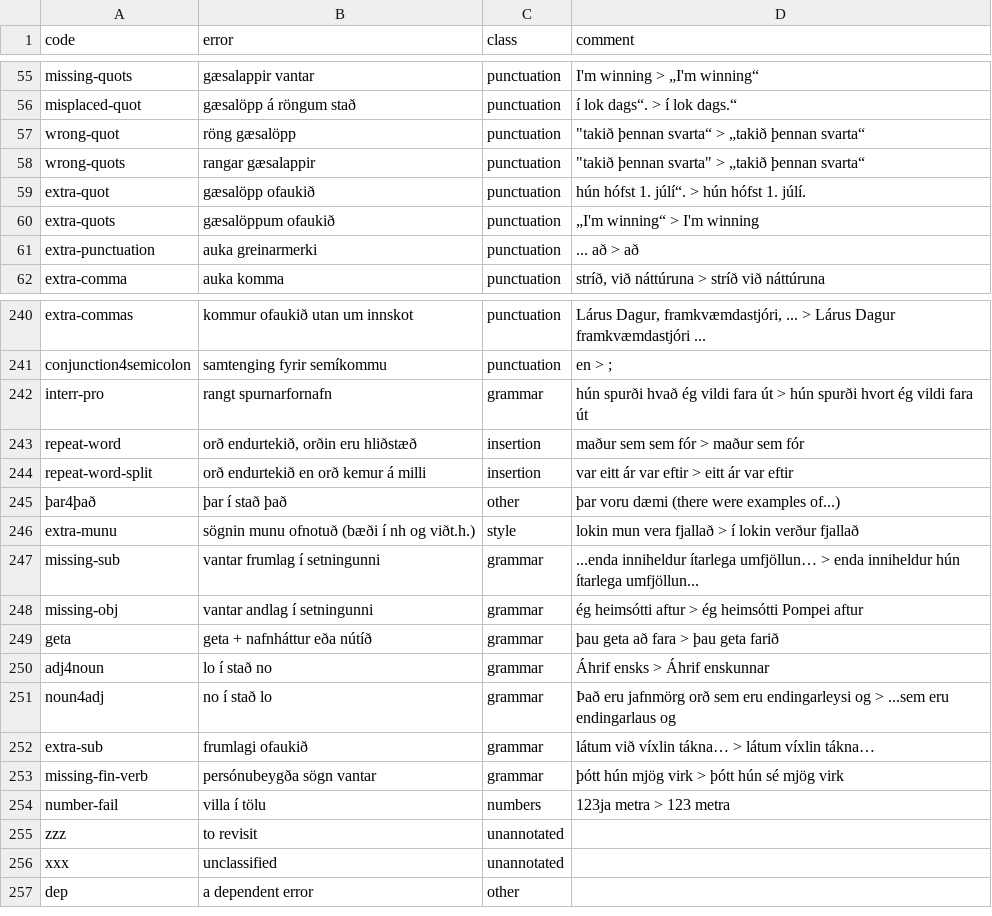
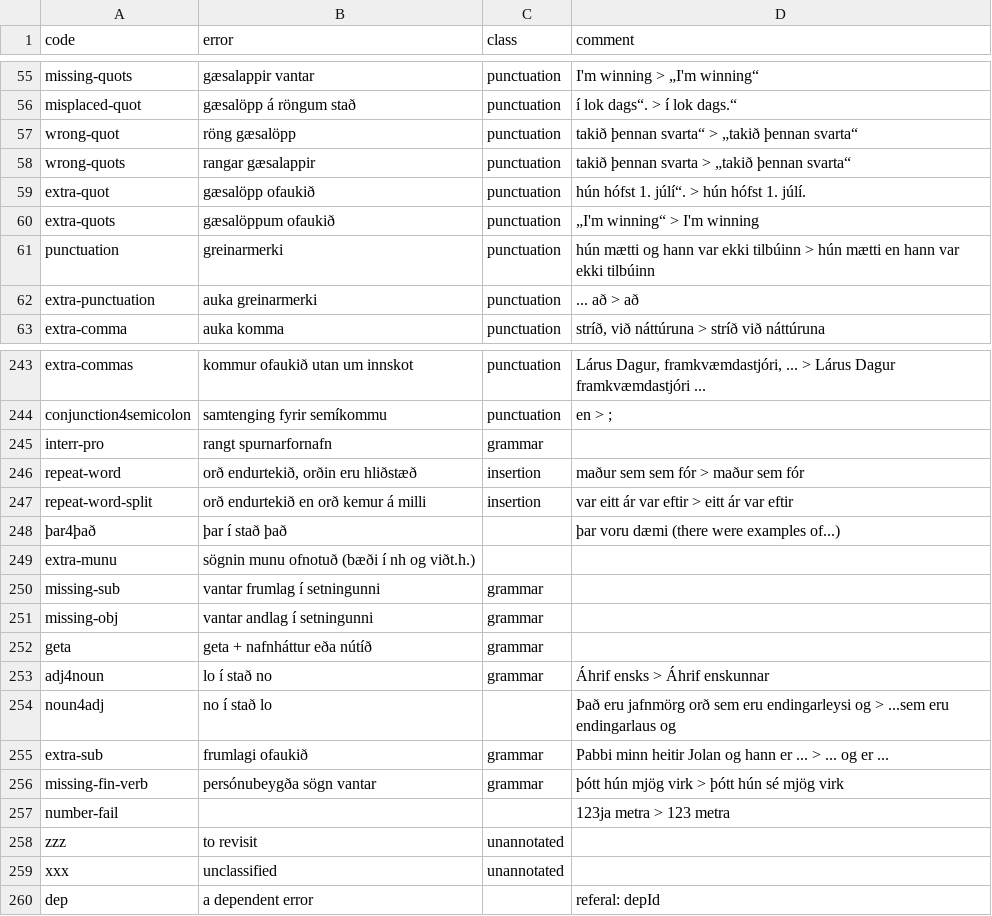
Before and after one commit to antonkarl/iceErrorCorpusSpecialized, a TSV file: errorCodes.tsv, drawn as a sheet; only a part is shown, gaps mark what is left out; the diff covers the shown part only.

Commit message:
update error codes

```diff
--- a/errorCodes.tsv
+++ b/errorCodes.tsv
@@ -59,5 +57,3 @@ misplaced-quot	gæsalöpp á röngum stað	punctuation	"í lok dags“. > í lok
-wrong-quot	röng gæsalöpp	punctuation	"""takið þennan svarta“ > „takið þennan svarta“
-"
-wrong-quots	rangar gæsalappir	punctuation	"""takið þennan svarta"" > „takið þennan svarta“
-"
+wrong-quot	röng gæsalöpp	punctuation	takið þennan svarta“ > „takið þennan svarta“
+wrong-quots	rangar gæsalappir	punctuation	takið þennan svarta > „takið þennan svarta“
 extra-quot	gæsalöpp ofaukið	punctuation	hún hófst 1. júlí“. > hún hófst 1. júlí.
@@ -66 +61,2 @@ extra-quots	gæsalöppum ofaukið	punctuation	"„I'm winning“ > I'm winning
+punctuation	greinarmerki	punctuation	hún mætti og hann var ekki tilbúinn > hún mætti en hann var ekki tilbúinn
 extra-punctuation	auka greinarmerki	punctuation	... að > að
@@ -248,16 +245,16 @@ conjunction4semicolon	samtenging fyrir semíkommu	punctuation	"en > ;"
-interr-pro	rangt spurnarfornafn	grammar	hún spurði hvað ég vildi fara út > hún spurði hvort ég vildi fara út
+interr-pro	rangt spurnarfornafn	grammar	
 repeat-word	orð endurtekið, orðin eru hliðstæð	insertion	maður sem sem fór > maður sem fór
 repeat-word-split	orð endurtekið en orð kemur á milli	insertion	var eitt ár var eftir > eitt ár var eftir
-þar4það	þar í stað það	other	þar voru dæmi  (there were examples of...)
-extra-munu	sögnin munu ofnotuð (bæði í nh og viðt.h.)	style	 lokin mun vera fjallað > í lokin verður fjallað
-missing-sub	vantar frumlag í setningunni	grammar	...enda inniheldur ítarlega umfjöllun… > enda inniheldur hún ítarlega umfjöllun...
-missing-obj	vantar andlag í setningunni	grammar	ég heimsótti aftur > ég heimsótti Pompei aftur
-geta	geta + nafnháttur eða nútíð	grammar	þau geta að fara > þau geta farið
+þar4það	þar í stað það		þar voru dæmi  (there were examples of...)
+extra-munu	sögnin munu ofnotuð (bæði í nh og viðt.h.)		
+missing-sub	vantar frumlag í setningunni	grammar	
+missing-obj	vantar andlag í setningunni	grammar	
+geta	geta + nafnháttur eða nútíð	grammar	
 adj4noun	lo í stað no	grammar	Áhrif ensks > Áhrif enskunnar
-noun4adj	no í stað lo	grammar	Það eru jafnmörg orð sem eru endingarleysi og   >  ...sem eru endingarlaus og
-extra-sub	frumlagi ofaukið	grammar	látum við víxlin tákna… > látum víxlin tákna…
+noun4adj	no í stað lo		Það eru jafnmörg orð sem eru endingarleysi og   >  ...sem eru endingarlaus og
+extra-sub	frumlagi ofaukið	grammar	Pabbi minn heitir Jolan og hann er ... > ... og er ...
 missing-fin-verb	persónubeygða sögn vantar	grammar	þótt hún mjög virk > þótt hún sé mjög virk
-number-fail	villa í tölu	numbers	123ja metra > 123 metra
+number-fail			123ja metra > 123 metra
 zzz	to revisit	unannotated	
 xxx	unclassified	unannotated	
-dep	a dependent error	other	
+dep	a dependent error		referal: depId
```
Also changed, not shown: 2 added rows and 24 edited cells elsewhere in this file.
